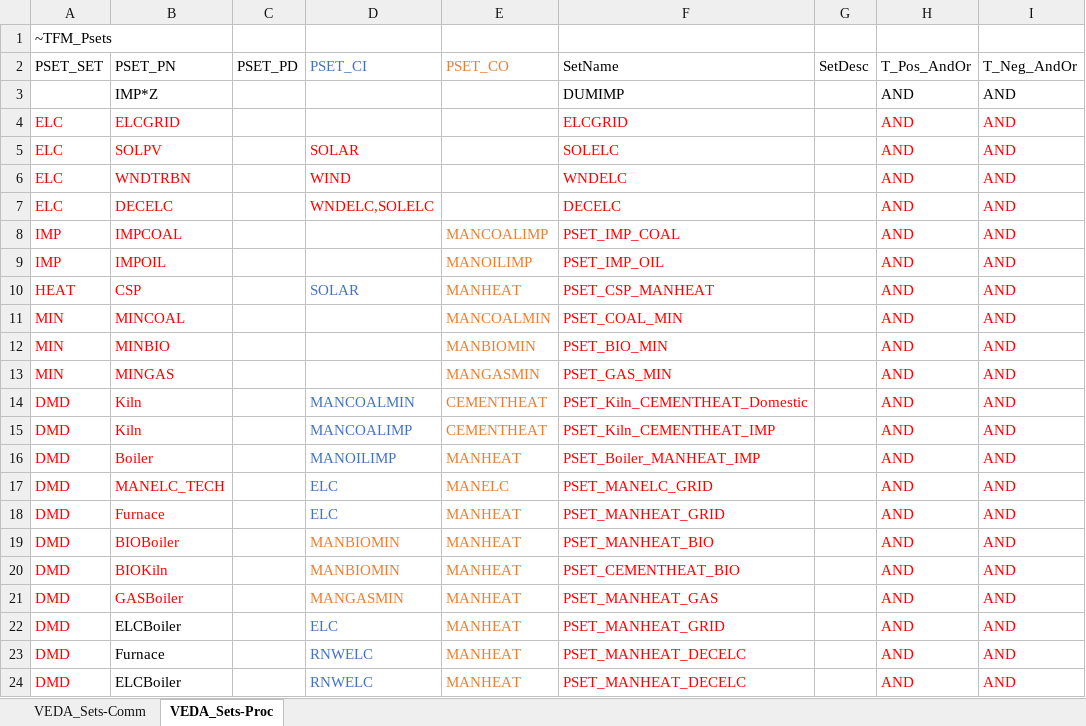
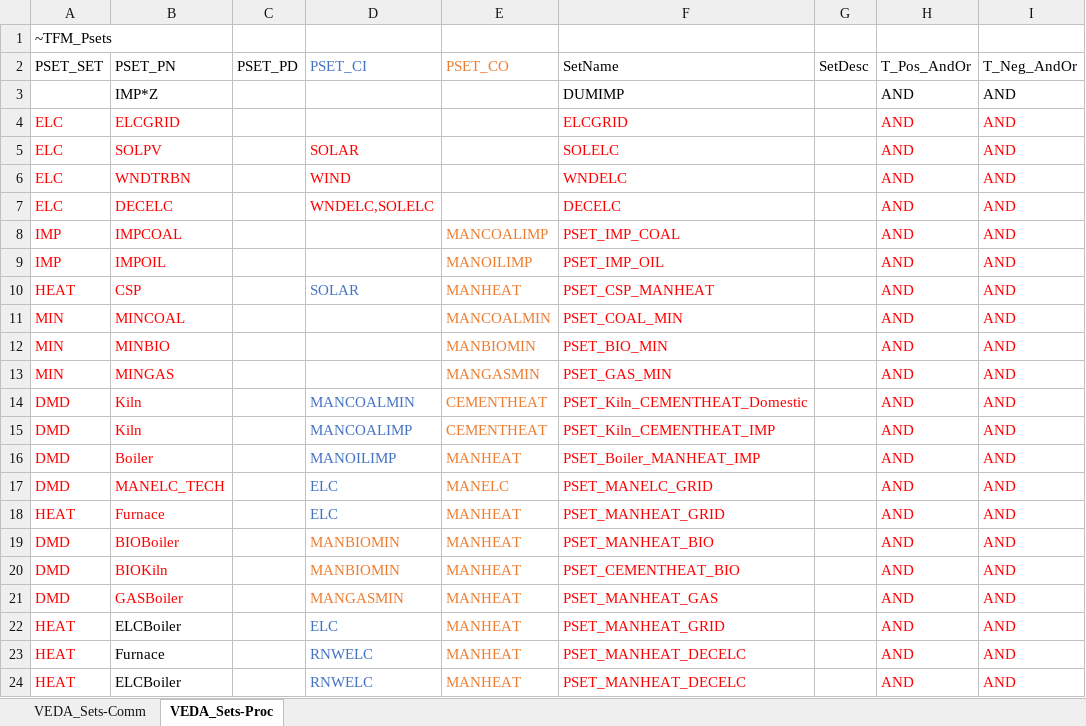
Before and after one commit to Tamenew/MANU2025, an Excel workbook: Sets-DemoModels.xlsx, sheet VEDA_Sets-Proc, drawn as a sheet; only a part is shown; values as stored, in another font and other column widths than the file's, no borders; the diff names each change by its address in the sheet, - before the commit and + after, or states it on an @@ line.

Commit message:
Update Sets-DemoModels.xlsx

```diff
--- a/Sets-DemoModels.xlsx (sheet VEDA_Sets-Proc)
+++ b/Sets-DemoModels.xlsx (sheet VEDA_Sets-Proc)
-A18: DMD
+A18: HEAT
-A22:A24: DMD
+A22:A24: HEAT
```
